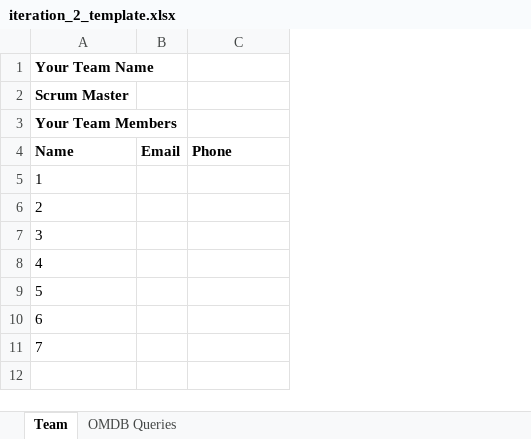
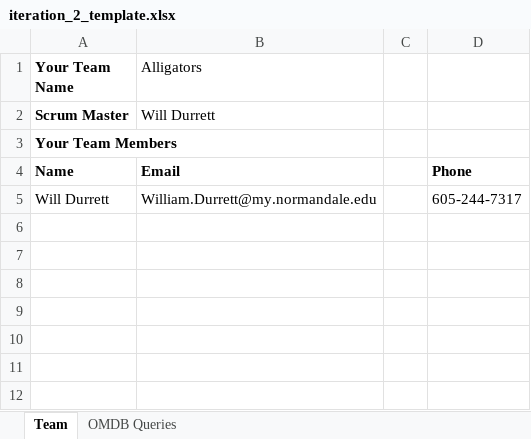
Before and after one commit to pure-leaf/OMDB, an Excel workbook: iteration_2_template.xlsx, sheet Team, drawn as a sheet; only a part is shown; values as stored, in another font and other column widths than the file's, no borders; charts and pictures not drawn; removed rows and columns are numbered as before the commit, all else as after; the diff covers the shown part only; the diff names each change by its address in the sheet, - before the commit and + after, or states it on an @@ line.

Commit message:
Update iteration_2_template.xlsx

```diff
--- a/iteration_2_template.xlsx (sheet Team)
+++ b/iteration_2_template.xlsx (sheet Team)
-column B, row 4: Email
+column B (Alligators), rows 2-4: Will Durrett |  | Email
+column C, empty
+row 5: Will Durrett | William.Durrett@my.normandale.edu |  | 605-244-7317
@@ column A (Your Team Name) renumbered between rows 6 and 12 @@
```
Also changed, not shown: 40 added rows elsewhere in this sheet, charts or pictures.
